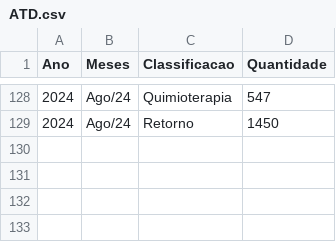
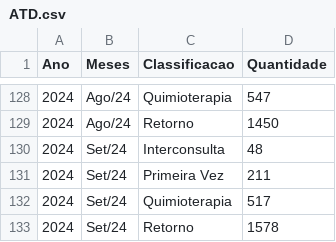
Before and after one commit to pedrowash/AMB_Project, a CSV file: data/ATD.csv, drawn as a sheet; only a part is shown, gaps mark what is left out.

```diff
--- a/data/ATD.csv
+++ b/data/ATD.csv
@@ -129 +129,5 @@ Ano,Meses,Classificacao,Quantidade
 2024,Ago/24,Retorno,1450
+2024,Set/24,Interconsulta,48
+2024,Set/24,Primeira Vez,211
+2024,Set/24,Quimioterapia,517
+2024,Set/24,Retorno,1578
```
Also changed, not shown: data/AGD.csv, 41 other files.
